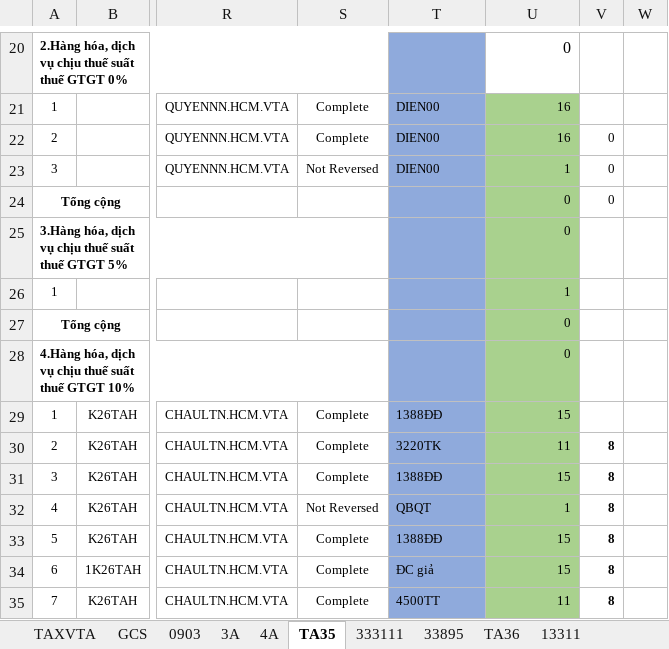
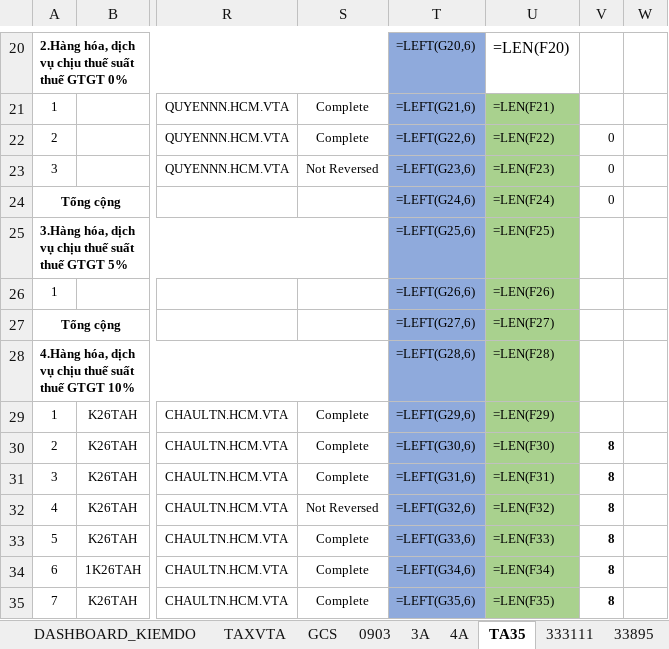
Before and after one commit to tuanhoangminhxx812-arch/THUE, an Excel workbook: ĐẦU RA/TAX_VTA_2026_07.xlsx, sheet TA35, drawn as a sheet; only a part is shown, gaps mark what is left out; values as stored, in another font and other column widths than the file's, no borders; formulas without a stored value are shown as written; the diff covers the shown part only; the diff names each change by its address in the sheet, - before the commit and + after, or states it on an @@ line.

```diff
--- a/ĐẦU RA/TAX_VTA_2026_07.xlsx (sheet TA35)
+++ b/ĐẦU RA/TAX_VTA_2026_07.xlsx (sheet TA35)
+sheet tab: DASHBOARD_KIEMDO
-T20: (empty)
+T20: =LEFT(G20,6)
-U20: 0
+U20: =LEN(F20)
-T21: DIEN00
+T21: =LEFT(G21,6)
-U21: 16
+U21: =LEN(F21)
-T22: DIEN00
+T22: =LEFT(G22,6)
-U22: 16
+U22: =LEN(F22)
-T23: DIEN00
+T23: =LEFT(G23,6)
-U23: 1
+U23: =LEN(F23)
-T24: (empty)
+T24: =LEFT(G24,6)
-U24: 0
+U24: =LEN(F24)
-T25: (empty)
+T25: =LEFT(G25,6)
-U25: 0
+U25: =LEN(F25)
-T26: (empty)
+T26: =LEFT(G26,6)
-U26: 1
+U26: =LEN(F26)
-T27: (empty)
+T27: =LEFT(G27,6)
-U27: 0
+U27: =LEN(F27)
-T28: (empty)
+T28: =LEFT(G28,6)
-U28: 0
+U28: =LEN(F28)
-T29: 1388ĐĐ
+T29: =LEFT(G29,6)
-U29: 15
+U29: =LEN(F29)
-T30: 3220TK
+T30: =LEFT(G30,6)
-U30: 11
+U30: =LEN(F30)
-T31: 1388ĐĐ
+T31: =LEFT(G31,6)
-U31: 15
+U31: =LEN(F31)
-T32: QBQT
+T32: =LEFT(G32,6)
-U32: 1
+U32: =LEN(F32)
-T33: 1388ĐĐ
+T33: =LEFT(G33,6)
-U33: 15
+U33: =LEN(F33)
-T34: ĐC giả
+T34: =LEFT(G34,6)
-U34: 15
+U34: =LEN(F34)
-T35: 4500TT
+T35: =LEFT(G35,6)
-U35: 11
+U35: =LEN(F35)
```
Also changed, not shown: 2 added rows, 2 removed rows and 76 edited cells elsewhere in this sheet, sheet TA36, sheet 13311, sheet TAXVTA, sheet 333111, sheet GCS, sheet 4A, 3 more sheets, charts or pictures, ĐẦU RA/TAX_VTA_2026_05.xlsx, ĐẦU RA/TAX_VTA_2026_06.xlsx, 6 other files.
